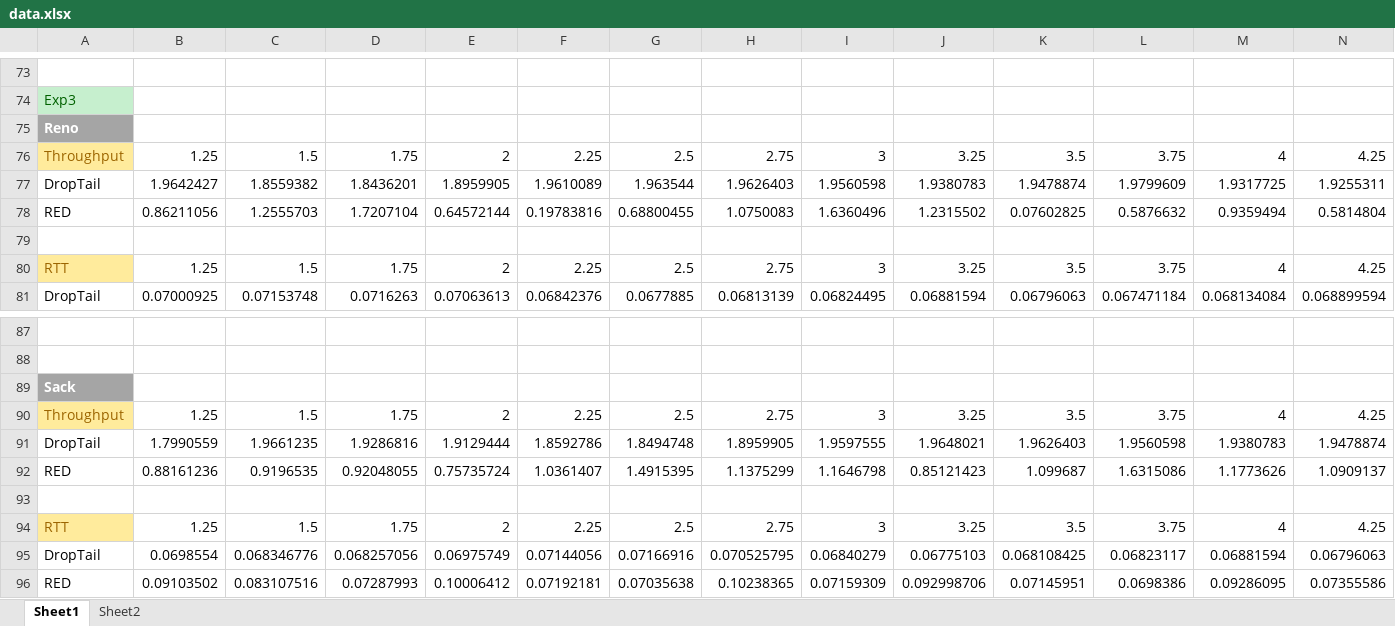
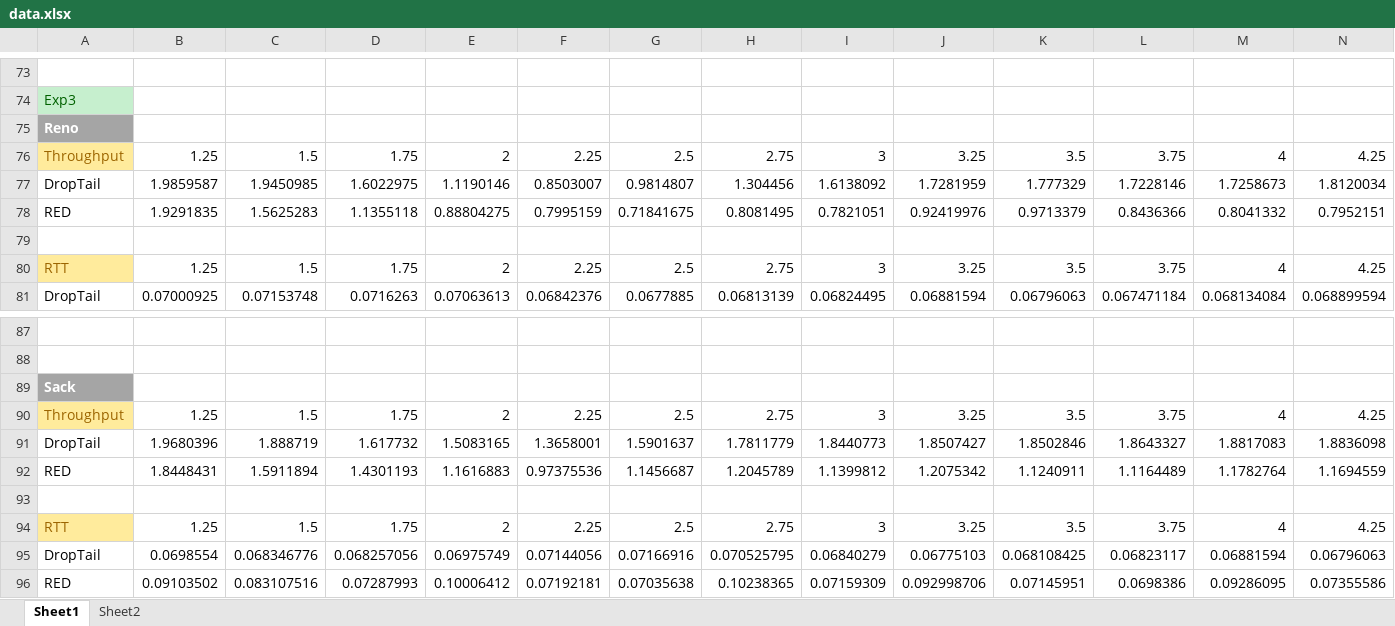
Before and after one commit to shiyu3169/Socket, an Excel workbook: Project_3/data.xlsx, sheet Sheet1, drawn as a sheet; only a part is shown, gaps mark what is left out; values as stored, in another font and other column widths than the file's, no borders; charts and pictures not drawn; removed rows and columns are numbered as before the commit, all else as after; rows hold the shown columns only; the diff names each change by its address in the sheet, - before the commit and + after, or states it on an @@ line.

```diff
--- a/Project_3/data.xlsx (sheet Sheet1)
+++ b/Project_3/data.xlsx (sheet Sheet1)
-row 77: DropTail | 1.9642427 | 1.8559382 | 1.8436201 | 1.8959905 | 1.9610089 | 1.963544 | 1.9626403 | 1.9560598 | 1.9380783 | 1.9478874 | 1.9799609 | 1.9317725 | 1.9255311
-row 78: RED | 0.86211056 | 1.2555703 | 1.7207104 | 0.64572144 | 0.19783816 | 0.68800455 | 1.0750083 | 1.6360496 | 1.2315502 | 0.07602825 | 0.5876632 | 0.9359494 | 0.5814804
+row 77: DropTail | 1.9859587 | 1.9450985 | 1.6022975 | 1.1190146 | 0.8503007 | 0.9814807 | 1.304456 | 1.6138092 | 1.7281959 | 1.777329 | 1.7228146 | 1.7258673 | 1.8120034
+row 78: RED | 1.9291835 | 1.5625283 | 1.1355118 | 0.88804275 | 0.7995159 | 0.71841675 | 0.8081495 | 0.7821051 | 0.92419976 | 0.9713379 | 0.8436366 | 0.8041332 | 0.7952151
-row 91: DropTail | 1.7990559 | 1.9661235 | 1.9286816 | 1.9129444 | 1.8592786 | 1.8494748 | 1.8959905 | 1.9597555 | 1.9648021 | 1.9626403 | 1.9560598 | 1.9380783 | 1.9478874
-row 92: RED | 0.88161236 | 0.9196535 | 0.92048055 | 0.75735724 | 1.0361407 | 1.4915395 | 1.1375299 | 1.1646798 | 0.85121423 | 1.099687 | 1.6315086 | 1.1773626 | 1.0909137
+row 91: DropTail | 1.9680396 | 1.888719 | 1.617732 | 1.5083165 | 1.3658001 | 1.5901637 | 1.7811779 | 1.8440773 | 1.8507427 | 1.8502846 | 1.8643327 | 1.8817083 | 1.8836098
+row 92: RED | 1.8448431 | 1.5911894 | 1.4301193 | 1.1616883 | 0.97375536 | 1.1456687 | 1.2045789 | 1.1399812 | 1.2075342 | 1.1240911 | 1.1164489 | 1.1782764 | 1.1694559
```
Also changed, not shown: charts or pictures, 2 other files.
